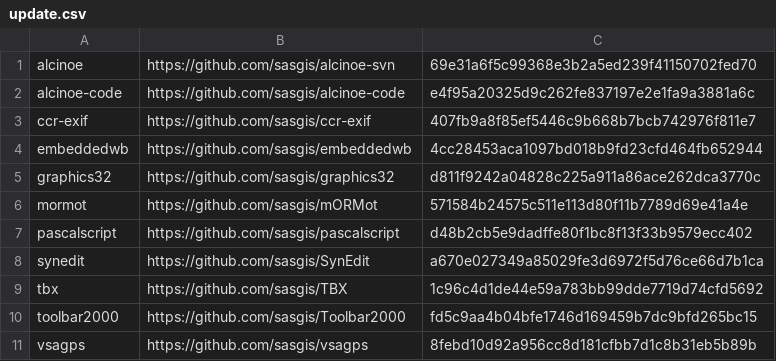
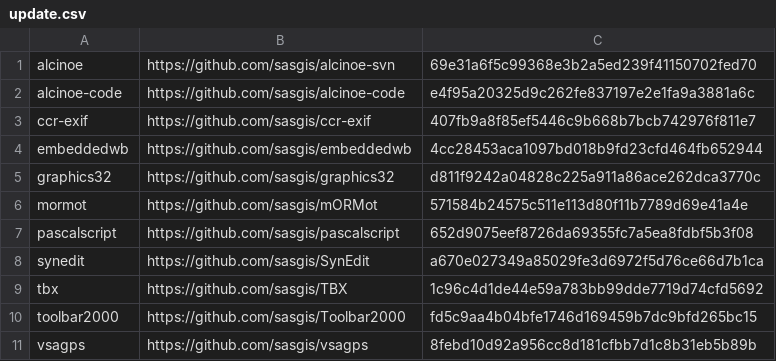
Before and after one commit to sasgis/sas.requires, a CSV file: update.csv, drawn as a sheet.

```diff
--- a/update.csv
+++ b/update.csv
@@ -6,3 +6,3 @@ graphics32,https://github.com/sasgis/graphics32,d811f9242a04828c225a911a86ace262
 mormot,https://github.com/sasgis/mORMot,571584b24575c511e113d80f11b7789d69e41a4e
-pascalscript,https://github.com/sasgis/pascalscript,d48b2cb5e9dadffe80f1bc8f13f33b9579ecc402
+pascalscript,https://github.com/sasgis/pascalscript,652d9075eef8726da69355fc7a5ea8fdbf5b3f08
 synedit,https://github.com/sasgis/SynEdit,a670e027349a85029fe3d6972f5d76ce66d7b1ca
```
Also changed, not shown: 13 other files.
